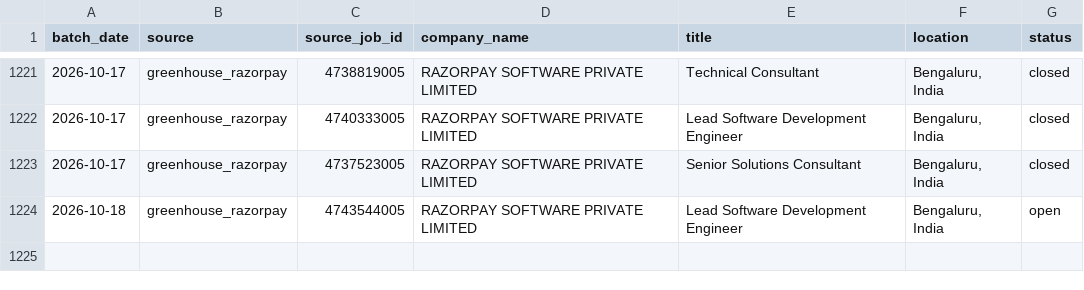
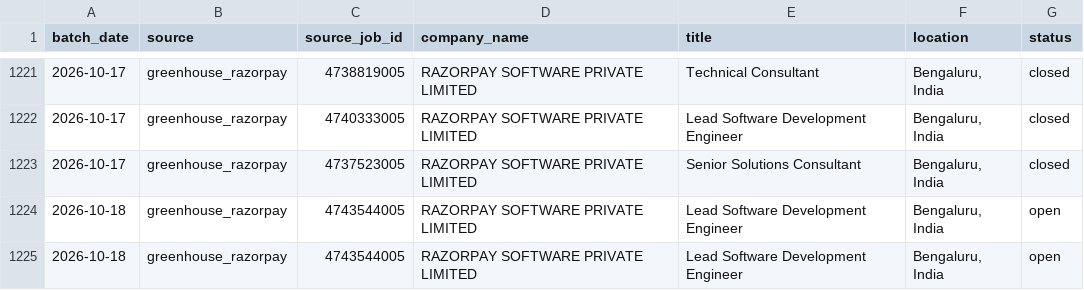
Before and after one commit to itsabhinavism/job-vault-datavault, a CSV file: export/job_history.csv, drawn as a sheet; only a part is shown, gaps mark what is left out.

Commit message:
data: refresh export CSVs 2026-10-19

```diff
--- a/export/job_history.csv
+++ b/export/job_history.csv
@@ -1224 +1224,2 @@
 2026-10-18,greenhouse_razorpay,4743544005,RAZORPAY SOFTWARE PRIVATE LIMITED,Lead Software Development Engineer,"Bengaluru, India",open
+2026-10-18,greenhouse_razorpay,4743544005,RAZORPAY SOFTWARE PRIVATE LIMITED,Lead Software Development Engineer,"Bengaluru, India",open
```
